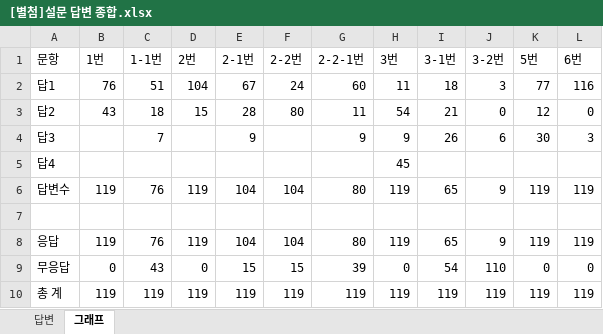
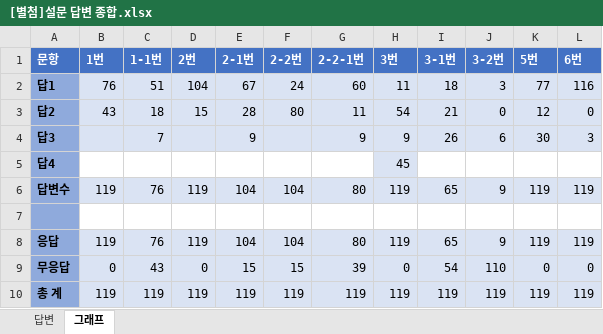
Before and after one commit to KyuhyoJeon/SoW, an Excel workbook: 보고서/[별첨]설문 답변 종합.xlsx, sheet 그래프, drawn as a sheet; values as stored, in another font and other column widths than the file's, no borders; charts and pictures not drawn; the diff names each change by its address in the sheet, - before the commit and + after, or states it on an @@ line.

```diff
--- a/보고서/[별첨]설문 답변 종합.xlsx (sheet 그래프)
+++ b/보고서/[별첨]설문 답변 종합.xlsx (sheet 그래프)
@@ A1:L1 bold: off → on, fill: none → #4472C4, text colour: black → #FFFFFF @@
-A2:A10 fill: none
+A2:A10 fill: #8FAADC
-A2:A6 bold: off
+A2:A6 bold: on
-B2:L4 fill: none
+B2:L4 fill: #DAE3F3
-H5 fill: none
+H5 fill: #DAE3F3
-B6:L6 fill: none
+B6:L6 fill: #DAE3F3
-A8:A10 bold: off
+A8:A10 bold: on
-B8:L10 fill: none
+B8:L10 fill: #DAE3F3
```
Also changed, not shown: sheet 답변.
